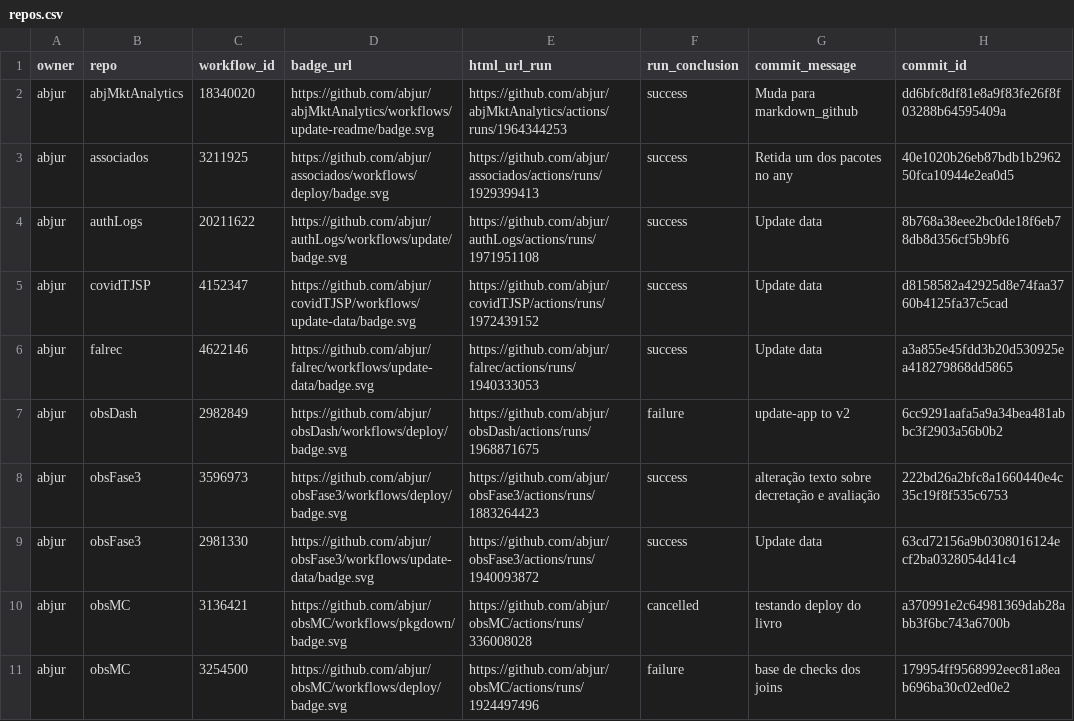
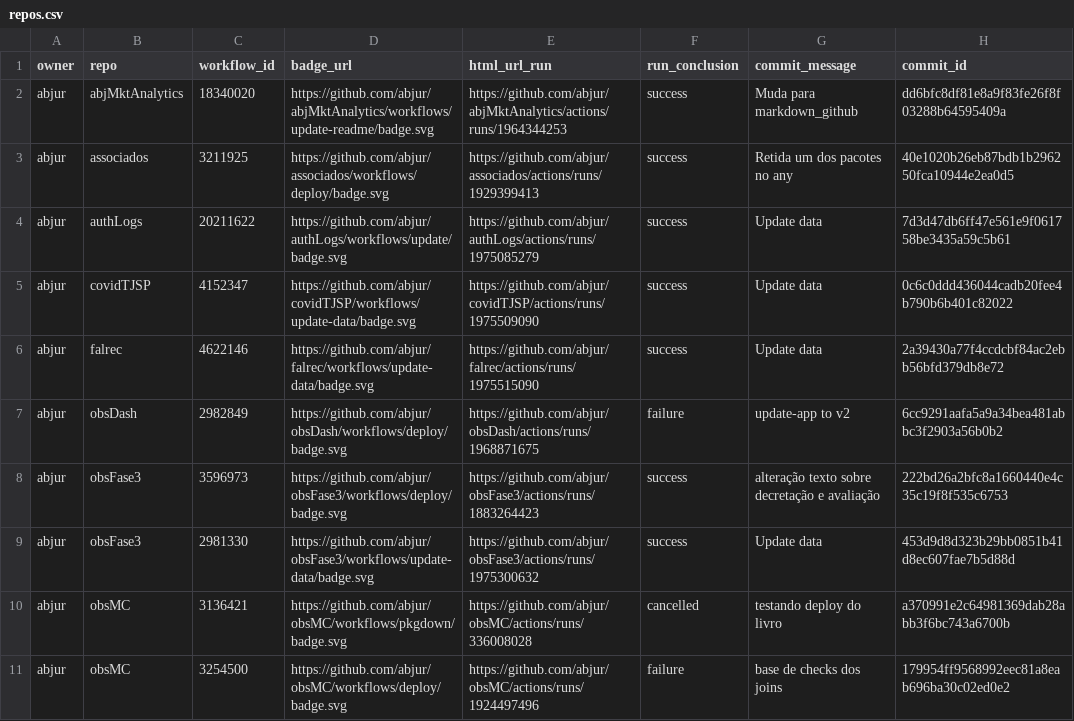
Before and after one commit to abjur/abjStatus, a CSV file: repos.csv, drawn as a sheet; only a part is shown; the diff names each change by its address in the sheet, - before the commit and + after, or states it on an @@ line.

```diff
--- a/repos.csv
+++ b/repos.csv
-E4 (html_url_run): https://github.com/abjur/authLogs/actions/runs/1971951108
+E4 (html_url_run): https://github.com/abjur/authLogs/actions/runs/1975085279
-H4 (commit_id): 8b768a38eee2bc0de18f6eb78db8d356cf5b9bf6
+H4 (commit_id): 7d3d47db6ff47e561e9f061758be3435a59c5b61
-E5 (html_url_run): https://github.com/abjur/covidTJSP/actions/runs/1972439152
+E5 (html_url_run): https://github.com/abjur/covidTJSP/actions/runs/1975509090
-H5 (commit_id): d8158582a42925d8e74faa3760b4125fa37c5cad
+H5 (commit_id): 0c6c0ddd436044cadb20fee4b790b6b401c82022
-E6 (html_url_run): https://github.com/abjur/falrec/actions/runs/1940333053
+E6 (html_url_run): https://github.com/abjur/falrec/actions/runs/1975515090
-H6 (commit_id): a3a855e45fdd3b20d530925ea418279868dd5865
+H6 (commit_id): 2a39430a77f4ccdcbf84ac2ebb56bfd379db8e72
-E9 (html_url_run): https://github.com/abjur/obsFase3/actions/runs/1940093872
+E9 (html_url_run): https://github.com/abjur/obsFase3/actions/runs/1975300632
-H9 (commit_id): 63cd72156a9b0308016124ecf2ba0328054d41c4
+H9 (commit_id): 453d9d8d323b29bb0851b41d8ec607fae7b5d88d
```
Also changed, not shown: 1 other file.
